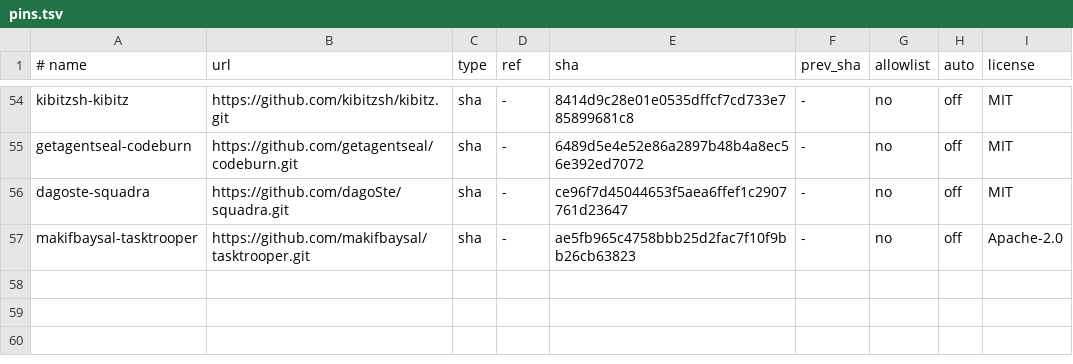
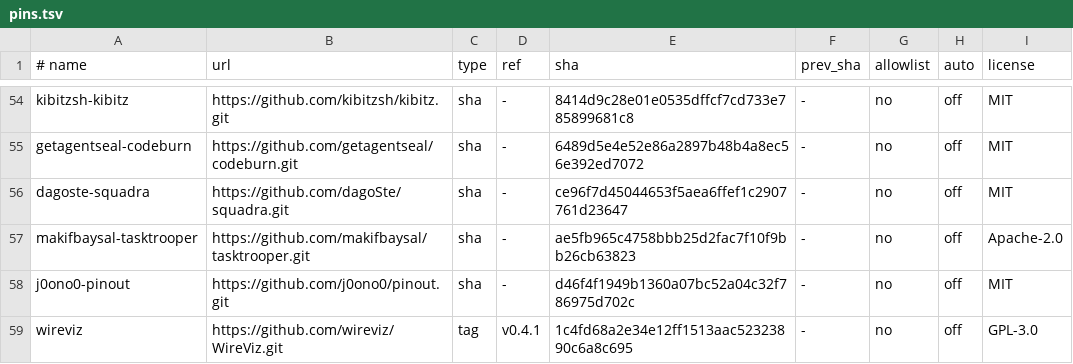
Before and after one commit to athanhtuan11/STLAB_Toolhub, a TSV file: claude-workspace/community/pins.tsv, drawn as a sheet; only a part is shown, gaps mark what is left out; the diff names each change by its address in the sheet, - before the commit and + after, or states it on an @@ line.

```diff
--- a/claude-workspace/community/pins.tsv
+++ b/claude-workspace/community/pins.tsv
+row 58: j0ono0-pinout | https://github.com/j0ono0/pinout.git | sha | - | d46f4f1949b1360a07bc52a04c32f786975d702c | - | no | off | MIT
+row 59: wireviz | https://github.com/wireviz/WireViz.git | tag | v0.4.1 | 1c4fd68a2e34e12ff1513aac52323890c6a8c695 | - | no | off | GPL-3.0
```
